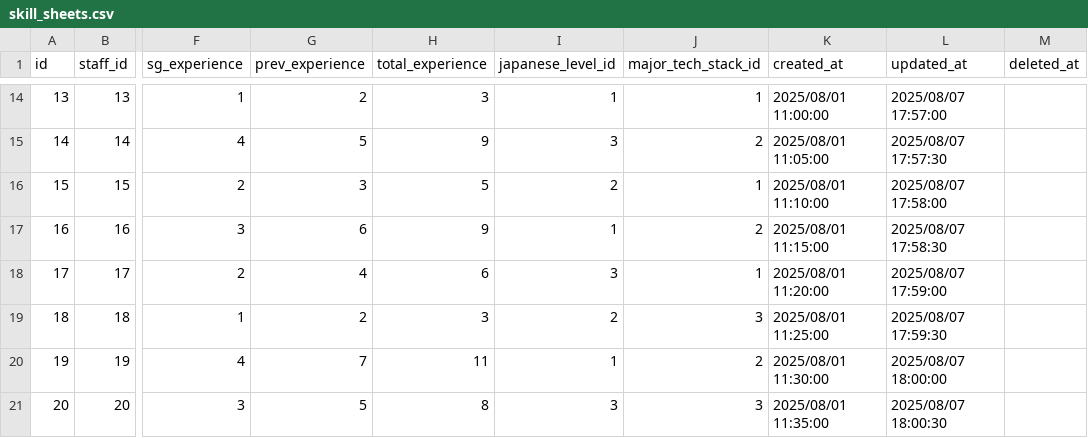
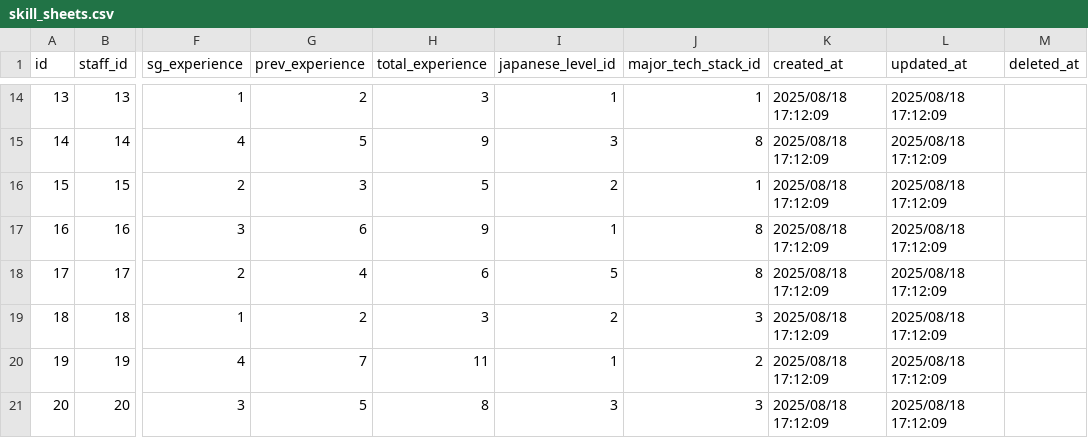
Before and after one commit to Softguidearkarphyo/reporting-system-backend, a CSV file: database/csvData/skill_sheets.csv, drawn as a sheet; only a part is shown, gaps mark what is left out; the diff covers the shown part only; the diff names each change by its address in the sheet, - before the commit and + after, or states it on an @@ line.

```diff
--- a/database/csvData/skill_sheets.csv
+++ b/database/csvData/skill_sheets.csv
-K14 (created_at): 2025/08/01 11:00:00
+K14 (created_at): 2025/08/18 17:12:09
-L14 (updated_at): 2025/08/07 17:57:00
+L14 (updated_at): 2025/08/18 17:12:09
-J15 (major_tech_stack_id): 2
+J15 (major_tech_stack_id): 8
-K15 (created_at): 2025/08/01 11:05:00
+K15 (created_at): 2025/08/18 17:12:09
-L15 (updated_at): 2025/08/07 17:57:30
+L15 (updated_at): 2025/08/18 17:12:09
-K16 (created_at): 2025/08/01 11:10:00
+K16 (created_at): 2025/08/18 17:12:09
-L16 (updated_at): 2025/08/07 17:58:00
+L16 (updated_at): 2025/08/18 17:12:09
-J17 (major_tech_stack_id): 2
+J17 (major_tech_stack_id): 8
-K17 (created_at): 2025/08/01 11:15:00
+K17 (created_at): 2025/08/18 17:12:09
-L17 (updated_at): 2025/08/07 17:58:30
+L17 (updated_at): 2025/08/18 17:12:09
-I18 (japanese_level_id): 3
+I18 (japanese_level_id): 5
-J18 (major_tech_stack_id): 1
+J18 (major_tech_stack_id): 8
-K18 (created_at): 2025/08/01 11:20:00
+K18 (created_at): 2025/08/18 17:12:09
-L18 (updated_at): 2025/08/07 17:59:00
+L18 (updated_at): 2025/08/18 17:12:09
-K19 (created_at): 2025/08/01 11:25:00
+K19 (created_at): 2025/08/18 17:12:09
-L19 (updated_at): 2025/08/07 17:59:30
+L19 (updated_at): 2025/08/18 17:12:09
-K20 (created_at): 2025/08/01 11:30:00
+K20 (created_at): 2025/08/18 17:12:09
-L20 (updated_at): 2025/08/07 18:00:00
+L20 (updated_at): 2025/08/18 17:12:09
-K21 (created_at): 2025/08/01 11:35:00
+K21 (created_at): 2025/08/18 17:12:09
-L21 (updated_at): 2025/08/07 18:00:30
+L21 (updated_at): 2025/08/18 17:12:09
```
Also changed, not shown: 32 edited cells elsewhere in this file, 4 other files.
